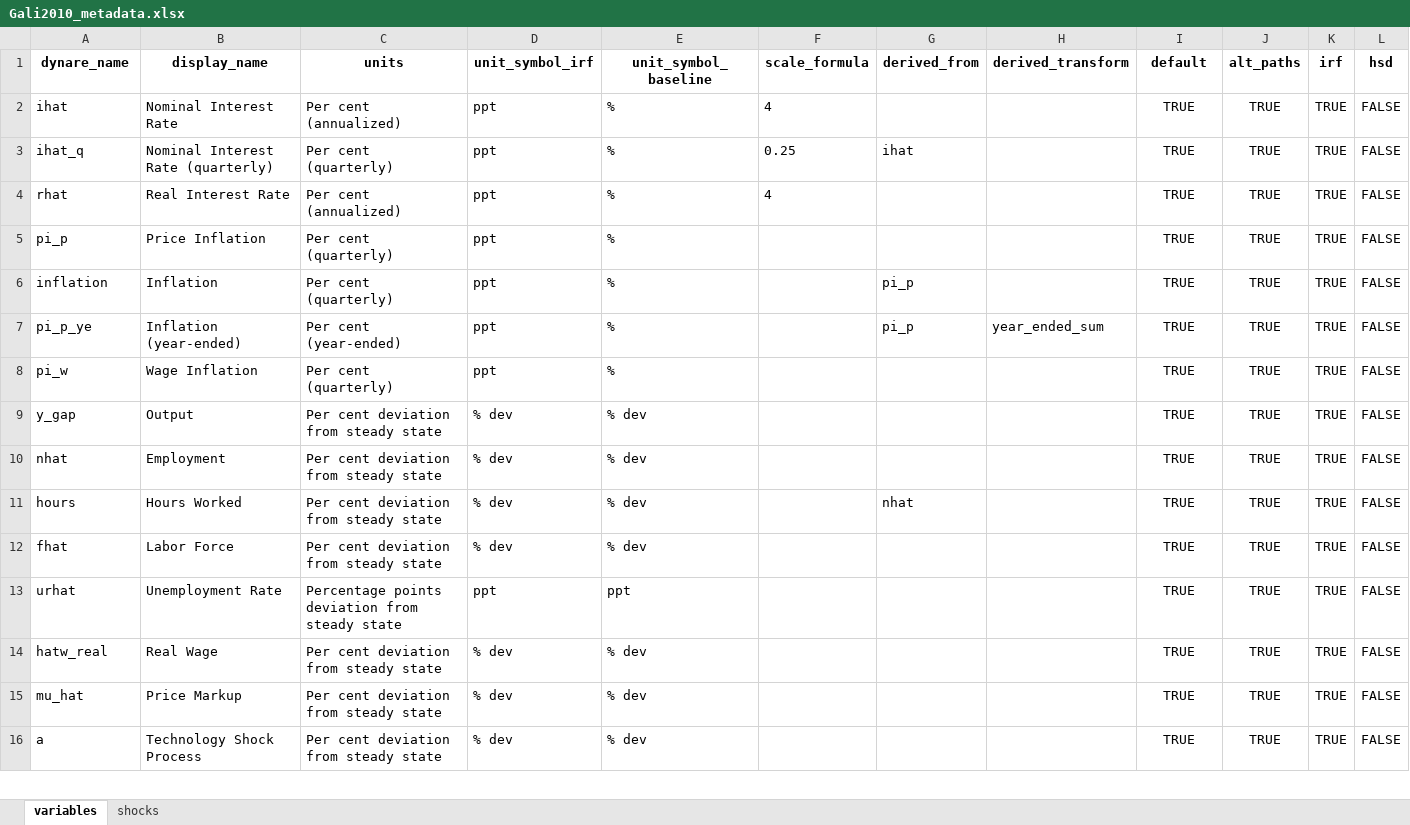
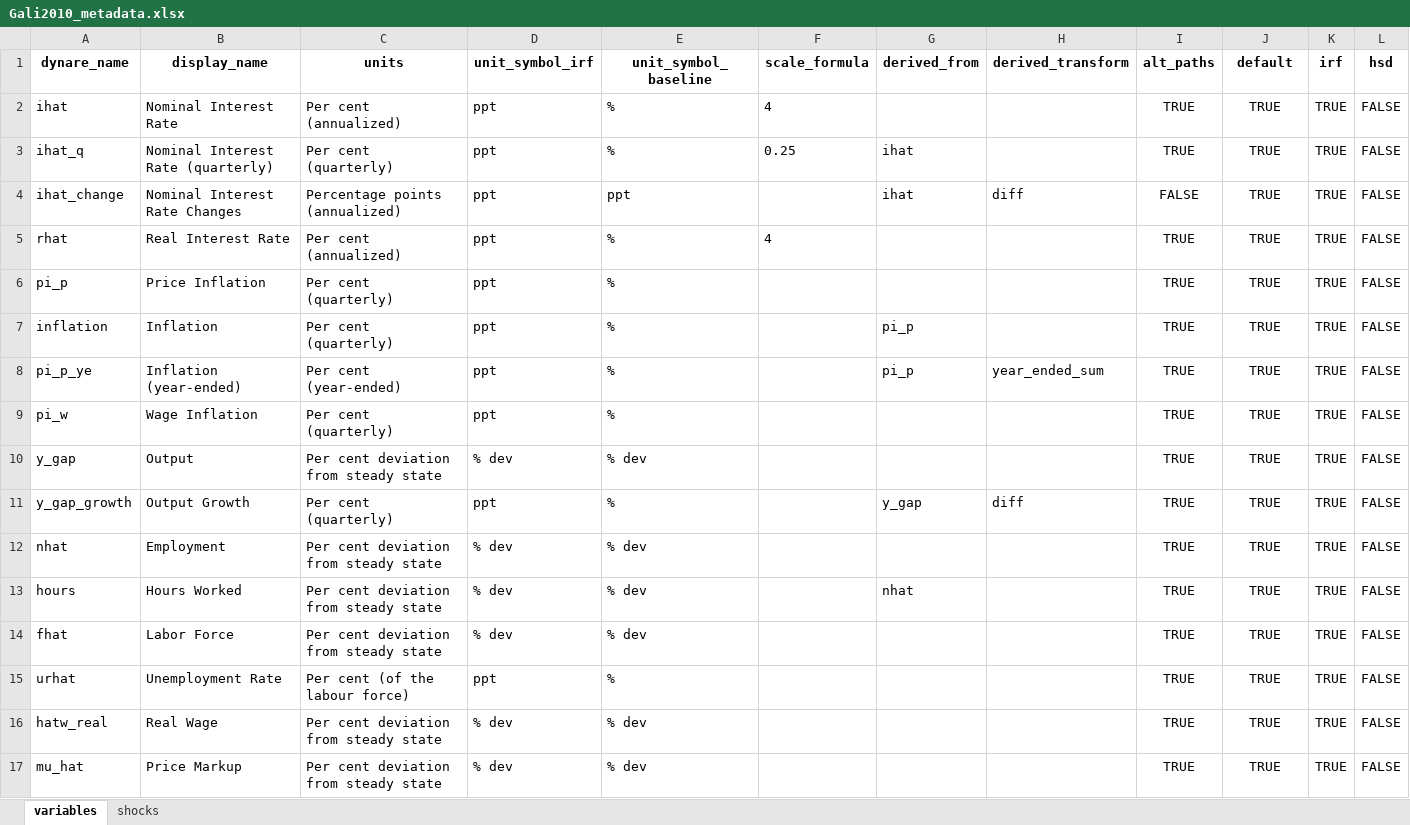
Before and after one commit to RBA-ER-Replication/ezdyn, an Excel workbook: dashboard_example/inputs/Gali2010_metadata.xlsx, sheet variables, drawn as a sheet; only a part is shown; the shorter side is filled out with more unchanged rows; values as stored, in another font and other column widths than the file's, no borders; addresses are those after the commit; the diff names each change by its address in the sheet, - before the commit and + after, or states it on an @@ line.

Commit message:
Restructure timeless commitment vintage format, adjust example dashboard to have different loss options

```diff
--- a/dashboard_example/inputs/Gali2010_metadata.xlsx (sheet variables)
+++ b/dashboard_example/inputs/Gali2010_metadata.xlsx (sheet variables)
-I1: default
+I1: alt_paths
-J1: alt_paths
+J1: default
+row 4: ihat_change | Nominal Interest Rate Changes | Percentage points (annualized) | ppt | ppt |  | ihat | diff | FALSE | TRUE | TRUE | FALSE
+row 11: y_gap_growth | Output Growth | Per cent (quarterly) | ppt | % |  | y_gap | diff | TRUE | TRUE | TRUE | FALSE
-C15 (units): Percentage points deviation from steady state
+C15 (units): Per cent (of the labour force)
-E15 (unit_symbol_baseline): ppt
+E15 (unit_symbol_baseline): %
```
Also changed, not shown: dashboard_example/inputs/AscariSbordone2014_metadata.xlsx, dashboard_example/inputs/BornPfeifer2018MP_metadata.xlsx, 18 other files.
